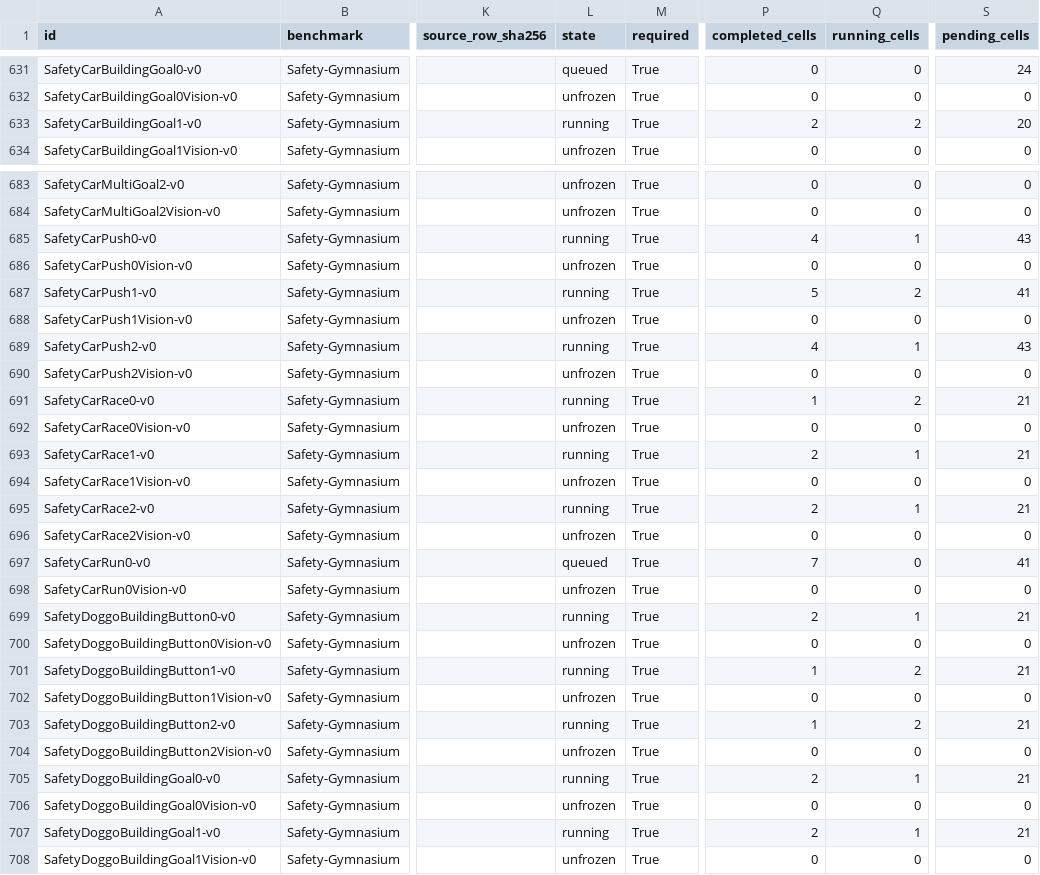
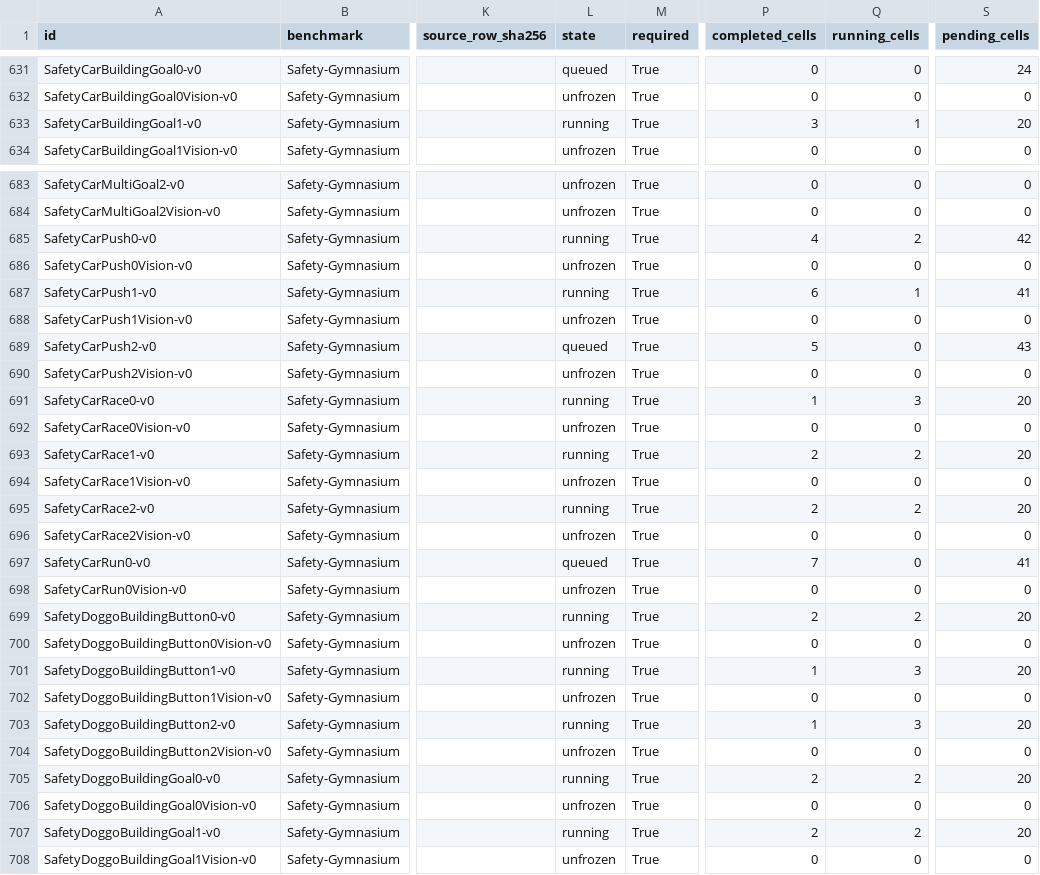
Before and after one commit to asimfish/safeot-dashboard, a CSV file: sotd_all_tasks.csv, drawn as a sheet; only a part is shown, gaps mark what is left out; the diff covers the shown part only; the diff names each change by its address in the sheet, - before the commit and + after, or states it on an @@ line.

```diff
--- a/sotd_all_tasks.csv
+++ b/sotd_all_tasks.csv
-P633 (completed_cells): 2
+P633 (completed_cells): 3
-Q633 (running_cells): 2
+Q633 (running_cells): 1
-Q685 (running_cells): 1
+Q685 (running_cells): 2
-S685 (pending_cells): 43
+S685 (pending_cells): 42
-P687 (completed_cells): 5
+P687 (completed_cells): 6
-Q687 (running_cells): 2
+Q687 (running_cells): 1
-L689 (state): running
+L689 (state): queued
-P689 (completed_cells): 4
+P689 (completed_cells): 5
-Q689 (running_cells): 1
+Q689 (running_cells): 0
-Q691 (running_cells): 2
+Q691 (running_cells): 3
-S691 (pending_cells): 21
+S691 (pending_cells): 20
-Q693 (running_cells): 1
+Q693 (running_cells): 2
-S693 (pending_cells): 21
+S693 (pending_cells): 20
-Q695 (running_cells): 1
+Q695 (running_cells): 2
-S695 (pending_cells): 21
+S695 (pending_cells): 20
-Q699 (running_cells): 1
+Q699 (running_cells): 2
-S699 (pending_cells): 21
+S699 (pending_cells): 20
-Q701 (running_cells): 2
+Q701 (running_cells): 3
-S701 (pending_cells): 21
+S701 (pending_cells): 20
-Q703 (running_cells): 2
+Q703 (running_cells): 3
-S703 (pending_cells): 21
+S703 (pending_cells): 20
-Q705 (running_cells): 1
+Q705 (running_cells): 2
-S705 (pending_cells): 21
+S705 (pending_cells): 20
-Q707 (running_cells): 1
+Q707 (running_cells): 2
-S707 (pending_cells): 21
+S707 (pending_cells): 20
```
Also changed, not shown: 157 edited cells elsewhere in this file, sotd_full_native_jobs.csv, 43 other files.
